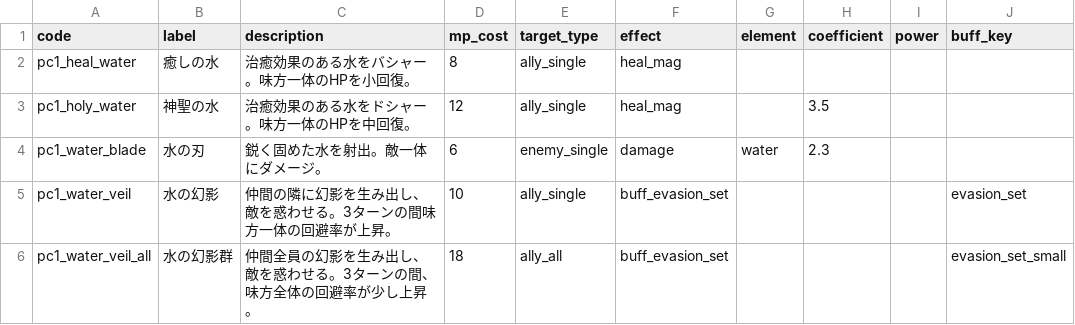
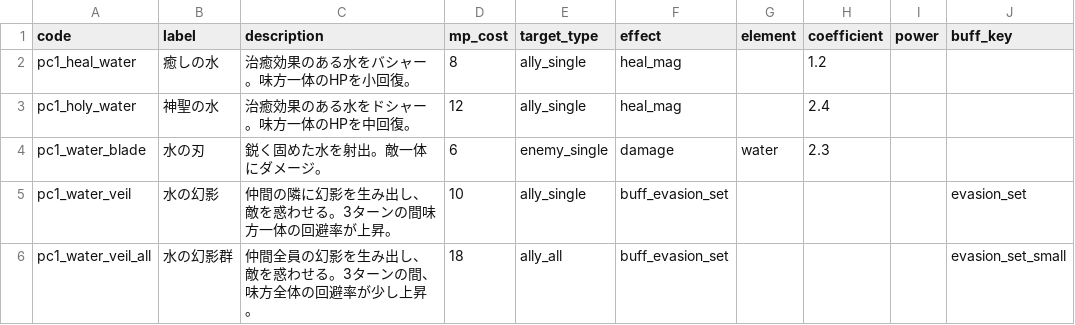
Before and after one commit to jaoshige1228/yamimaho-game, a CSV file: backend/database/csv/spell_masters.csv, drawn as a sheet; only a part is shown.

Commit message:
add

```diff
--- a/backend/database/csv/spell_masters.csv
+++ b/backend/database/csv/spell_masters.csv
@@ -1,4 +1,4 @@
 code,label,description,mp_cost,target_type,effect,element,coefficient,power,buff_key
-pc1_heal_water,癒しの水,治癒効果のある水をバシャー。味方一体のHPを小回復。,8,ally_single,heal_mag,,,,
-pc1_holy_water,神聖の水,治癒効果のある水をドシャー。味方一体のHPを中回復。,12,ally_single,heal_mag,,3.5,,
+pc1_heal_water,癒しの水,治癒効果のある水をバシャー。味方一体のHPを小回復。,8,ally_single,heal_mag,,1.2,,
+pc1_holy_water,神聖の水,治癒効果のある水をドシャー。味方一体のHPを中回復。,12,ally_single,heal_mag,,2.4,,
 pc1_water_blade,水の刃,鋭く固めた水を射出。敵一体にダメージ。,6,enemy_single,damage,water,2.3,,
```
